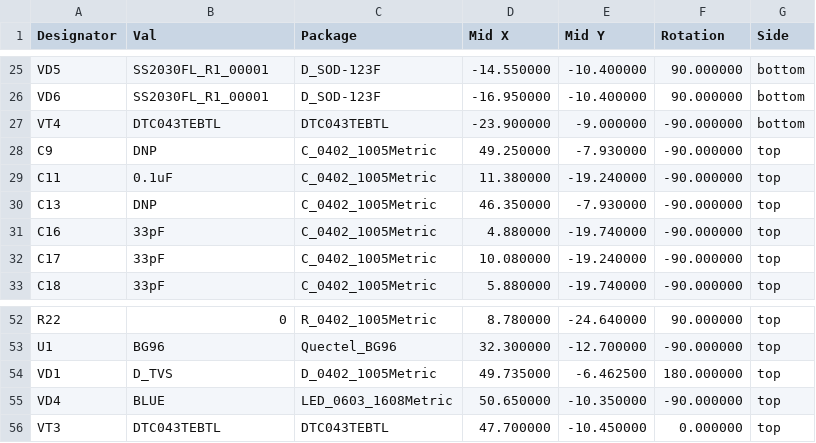
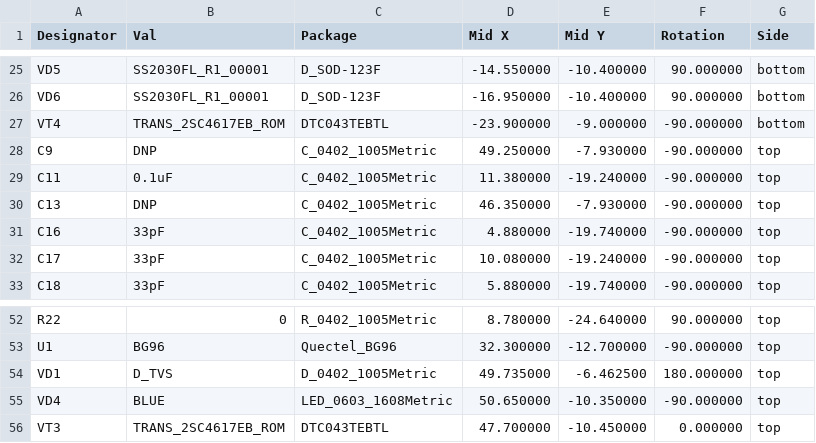
Before and after one commit to keenanjohnson/cellular-featherwing-pcb, a CSV file: cellular-featherwing-pcb-all-pos.csv, drawn as a sheet; only a part is shown, gaps mark what is left out.

```diff
--- a/cellular-featherwing-pcb-all-pos.csv
+++ b/cellular-featherwing-pcb-all-pos.csv
@@ -26,3 +26,3 @@ VD5,SS2030FL_R1_00001,D_SOD-123F,-14.550000,-10.400000,90.000000,bottom
 VD6,SS2030FL_R1_00001,D_SOD-123F,-16.950000,-10.400000,90.000000,bottom
-VT4,DTC043TEBTL,DTC043TEBTL,-23.900000,-9.000000,-90.000000,bottom
+VT4,TRANS_2SC4617EB_ROM,DTC043TEBTL,-23.900000,-9.000000,-90.000000,bottom
 C9,DNP,C_0402_1005Metric,49.250000,-7.930000,-90.000000,top
@@ -55,2 +55,2 @@ VD1,D_TVS,D_0402_1005Metric,49.735000,-6.462500,180.000000,top
 VD4,BLUE,LED_0603_1608Metric,50.650000,-10.350000,-90.000000,top
-VT3,DTC043TEBTL,DTC043TEBTL,47.700000,-10.450000,0.000000,top
+VT3,TRANS_2SC4617EB_ROM,DTC043TEBTL,47.700000,-10.450000,0.000000,top
```
Also changed, not shown: cellular-featherwing-bom.csv, 15 other files.
